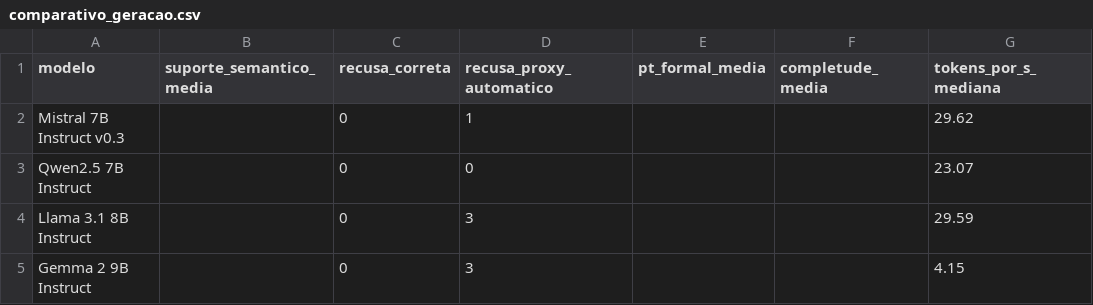
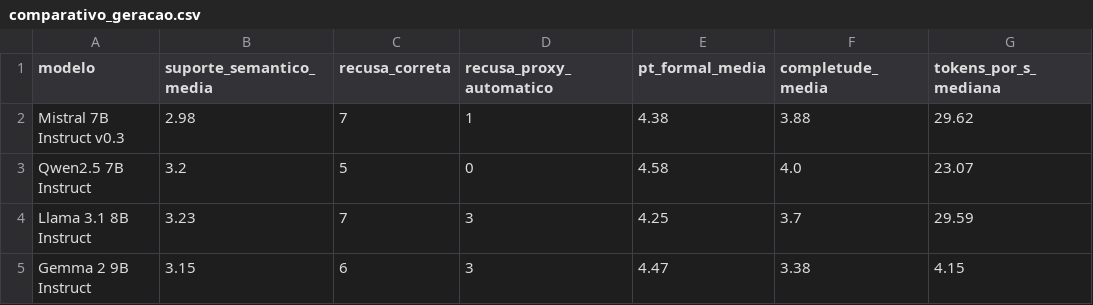
Before and after one commit to AnaBeatriz-Carvalho/AgentAI, a CSV file: resultados/geracao/comparativo_geracao.csv, drawn as a sheet; only a part is shown; the diff names each change by its address in the sheet, - before the commit and + after, or states it on an @@ line.

```diff
--- a/resultados/geracao/comparativo_geracao.csv
+++ b/resultados/geracao/comparativo_geracao.csv
-B2 (suporte_semantico_media): (empty)
+B2 (suporte_semantico_media): 2.98
-C2 (recusa_correta): 0
+C2 (recusa_correta): 7
-E2 (pt_formal_media): (empty)
+E2 (pt_formal_media): 4.38
-F2 (completude_media): (empty)
+F2 (completude_media): 3.88
-B3 (suporte_semantico_media): (empty)
+B3 (suporte_semantico_media): 3.2
-C3 (recusa_correta): 0
+C3 (recusa_correta): 5
-E3 (pt_formal_media): (empty)
+E3 (pt_formal_media): 4.58
-F3 (completude_media): (empty)
+F3 (completude_media): 4.0
-B4 (suporte_semantico_media): (empty)
+B4 (suporte_semantico_media): 3.23
-C4 (recusa_correta): 0
+C4 (recusa_correta): 7
-E4 (pt_formal_media): (empty)
+E4 (pt_formal_media): 4.25
-F4 (completude_media): (empty)
+F4 (completude_media): 3.7
-B5 (suporte_semantico_media): (empty)
+B5 (suporte_semantico_media): 3.15
-C5 (recusa_correta): 0
+C5 (recusa_correta): 6
-E5 (pt_formal_media): (empty)
+E5 (pt_formal_media): 4.47
-F5 (completude_media): (empty)
+F5 (completude_media): 3.38
```
Also changed, not shown: resultados/geracao/anotacao_geracao.csv, 3 other files.
